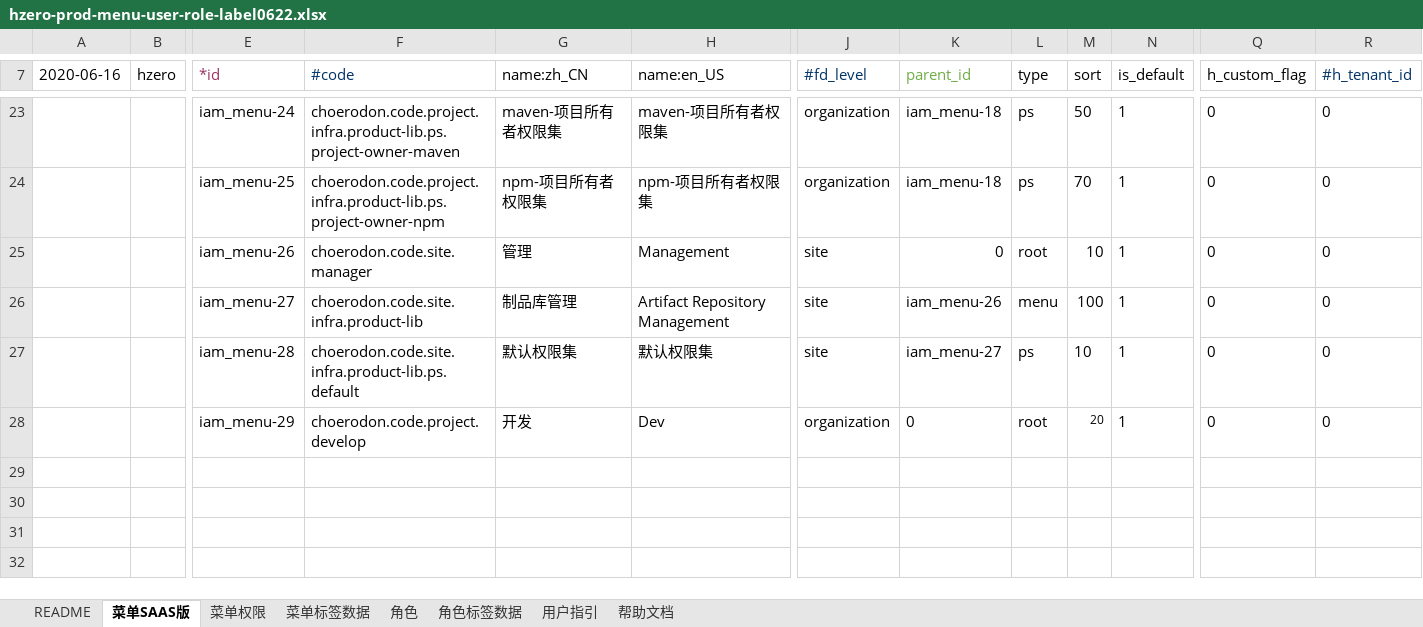
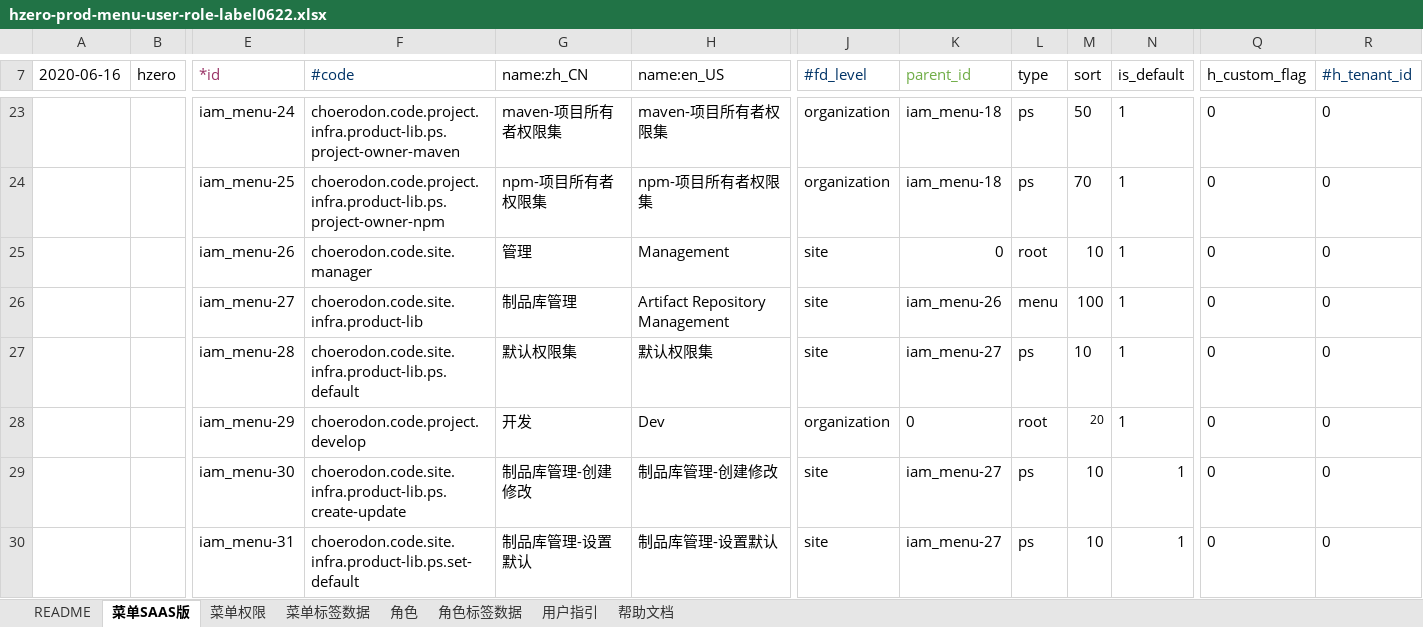
Before and after one commit to open-hand/prod-repo-service, an Excel workbook: src/main/resources/script/db/init-data/hrds_prod_repo/hzero_platform/hzero-prod-menu-user-role-label0622.xlsx, sheet 菜单SAAS版, drawn as a sheet; only a part is shown, gaps mark what is left out; values as stored, in another font and other column widths than the file's, no borders; rows hold the shown columns only; the diff names each change by its address in the sheet, - before the commit and + after, or states it on an @@ line.

Commit message:
[FIX]修改权限集

```diff
--- a/src/main/resources/script/db/init-data/hrds_prod_repo/hzero_platform/hzero-prod-menu-user-role-label0622.xlsx (sheet 菜单SAAS版)
+++ b/src/main/resources/script/db/init-data/hrds_prod_repo/hzero_platform/hzero-prod-menu-user-role-label0622.xlsx (sheet 菜单SAAS版)
+row 29:  |  | iam_menu-30 | choerodon.code.site.infra.product-lib.ps.create-update | 制品库管理-创建修改 | 制品库管理-创建修改 | site | iam_menu-27 | ps | 10 | 1 | 0 | 0
+row 30:  |  | iam_menu-31 | choerodon.code.site.infra.product-lib.ps.set-default | 制品库管理-设置默认 | 制品库管理-设置默认 | site | iam_menu-27 | ps | 10 | 1 | 0 | 0
```
Also changed, not shown: sheet 菜单权限, sheet 角色.
